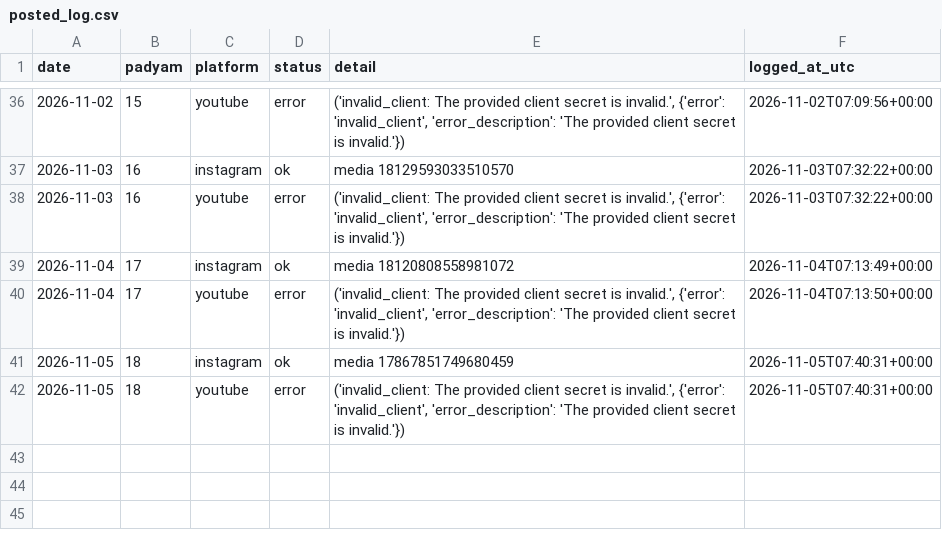
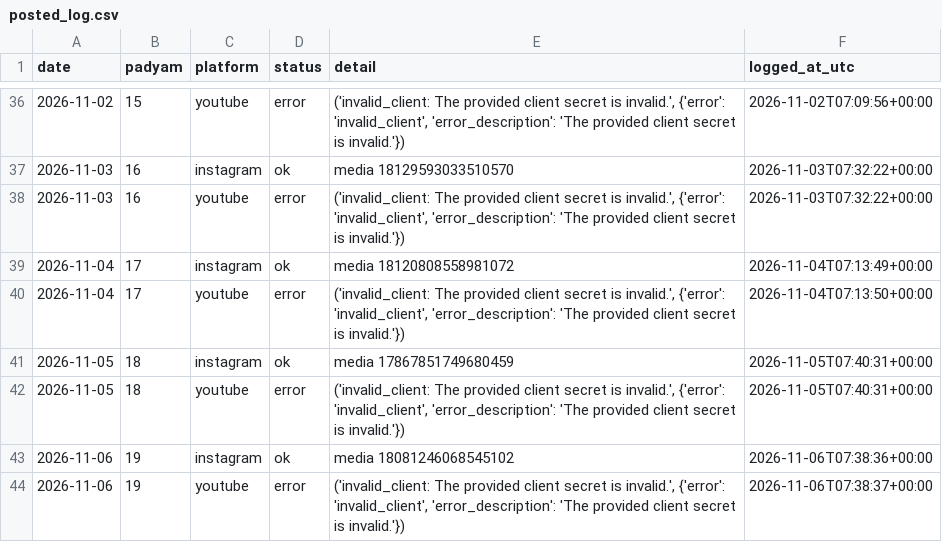
Before and after one commit to mbnath99/Sumati-Shatakam, a CSV file: state/posted_log.csv, drawn as a sheet; only a part is shown, gaps mark what is left out.

Commit message:
Posted padyam 19 on 2026-11-06

```diff
--- a/state/posted_log.csv
+++ b/state/posted_log.csv
@@ -42 +42,3 @@ date,padyam,platform,status,detail,logged_at_utc
 2026-11-05,18,youtube,error,"('invalid_client: The provided client secret is invalid.', {'error': 'invalid_client', 'error_description': 'The provided client secret is invalid.'})",2026-11-05T07:40:31+00:00
+2026-11-06,19,instagram,ok,media 18081246068545102,2026-11-06T07:38:36+00:00
+2026-11-06,19,youtube,error,"('invalid_client: The provided client secret is invalid.', {'error': 'invalid_client', 'error_description': 'The provided client secret is invalid.'})",2026-11-06T07:38:37+00:00
```
